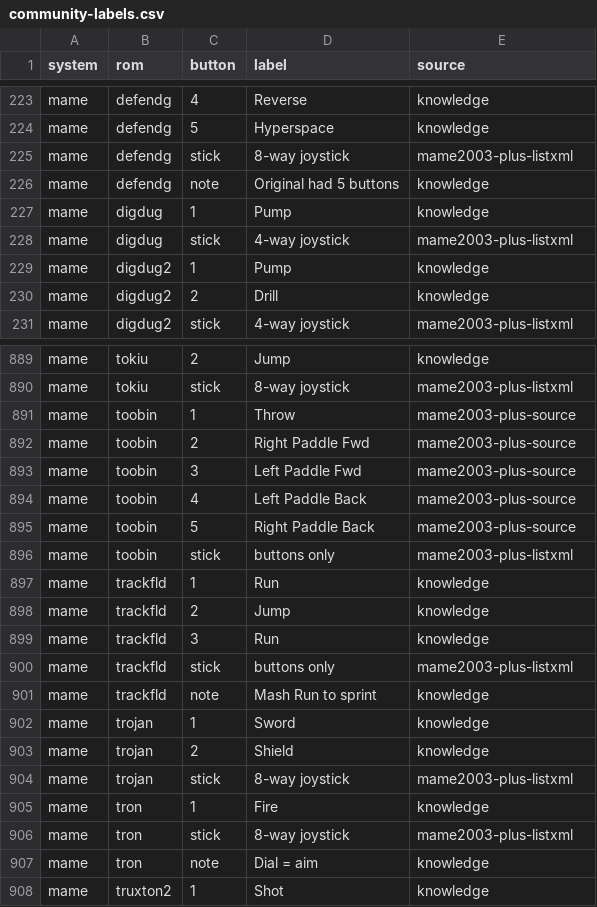
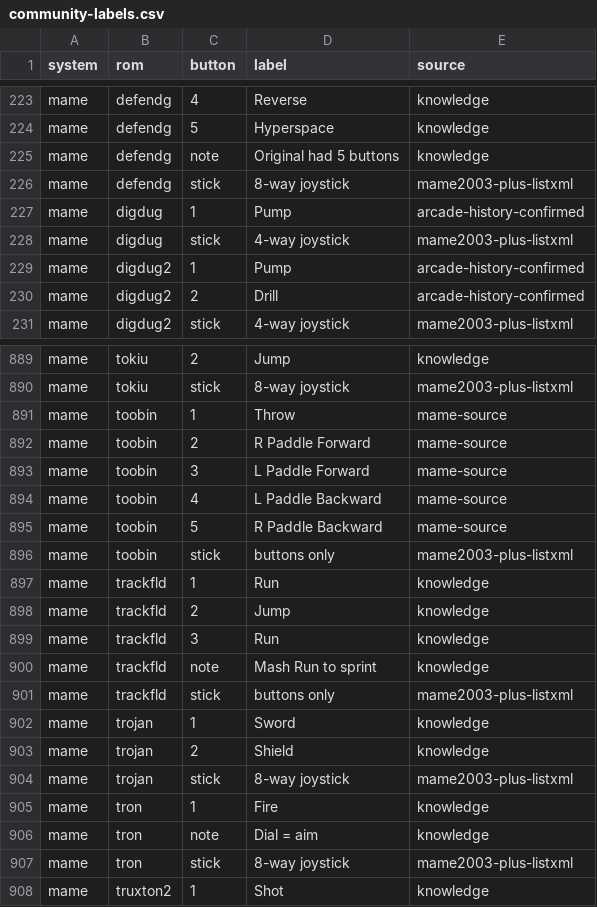
Before and after one commit to agandy007/batocera-button-cards, a CSV file: data/community-labels.csv, drawn as a sheet; only a part is shown, gaps mark what is left out; the diff covers the shown part only.

```diff
--- a/data/community-labels.csv
+++ b/data/community-labels.csv
@@ -224,8 +224,8 @@ mame,defendg,4,Reverse,knowledge
 mame,defendg,5,Hyperspace,knowledge
+mame,defendg,note,Original had 5 buttons,knowledge
 mame,defendg,stick,8-way joystick,mame2003-plus-listxml
-mame,defendg,note,Original had 5 buttons,knowledge
-mame,digdug,1,Pump,knowledge
+mame,digdug,1,Pump,arcade-history-confirmed
 mame,digdug,stick,4-way joystick,mame2003-plus-listxml
-mame,digdug2,1,Pump,knowledge
-mame,digdug2,2,Drill,knowledge
+mame,digdug2,1,Pump,arcade-history-confirmed
+mame,digdug2,2,Drill,arcade-history-confirmed
 mame,digdug2,stick,4-way joystick,mame2003-plus-listxml
@@ -890,7 +890,7 @@ mame,tokiu,2,Jump,knowledge
 mame,tokiu,stick,8-way joystick,mame2003-plus-listxml
-mame,toobin,1,Throw,mame2003-plus-source
-mame,toobin,2,Right Paddle Fwd,mame2003-plus-source
-mame,toobin,3,Left Paddle Fwd,mame2003-plus-source
-mame,toobin,4,Left Paddle Back,mame2003-plus-source
-mame,toobin,5,Right Paddle Back,mame2003-plus-source
+mame,toobin,1,Throw,mame-source
+mame,toobin,2,R Paddle Forward,mame-source
+mame,toobin,3,L Paddle Forward,mame-source
+mame,toobin,4,L Paddle Backward,mame-source
+mame,toobin,5,R Paddle Backward,mame-source
 mame,toobin,stick,buttons only,mame2003-plus-listxml
@@ -899,4 +899,4 @@ mame,trackfld,2,Jump,knowledge
 mame,trackfld,3,Run,knowledge
+mame,trackfld,note,Mash Run to sprint,knowledge
 mame,trackfld,stick,buttons only,mame2003-plus-listxml
-mame,trackfld,note,Mash Run to sprint,knowledge
 mame,trojan,1,Sword,knowledge
@@ -905,4 +905,4 @@ mame,trojan,stick,8-way joystick,mame2003-plus-listxml
 mame,tron,1,Fire,knowledge
+mame,tron,note,Dial = aim,knowledge
 mame,tron,stick,8-way joystick,mame2003-plus-listxml
-mame,tron,note,Dial = aim,knowledge
 mame,truxton2,1,Shot,knowledge
```
Also changed, not shown: 24 moved rows and 101 edited cells elsewhere in this file, 13 other files.
